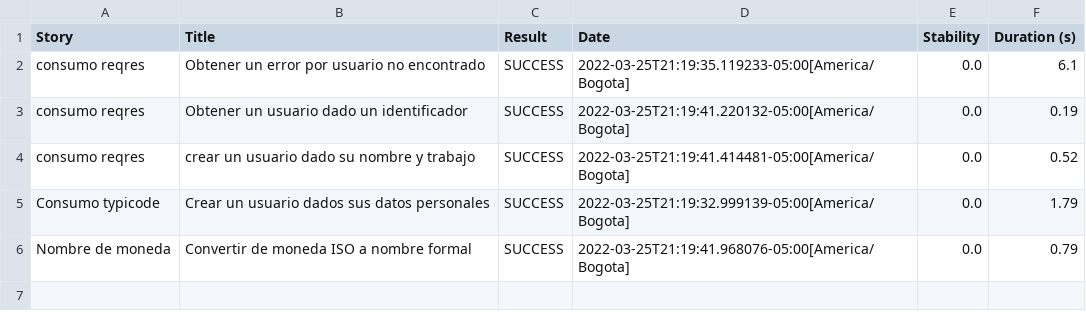
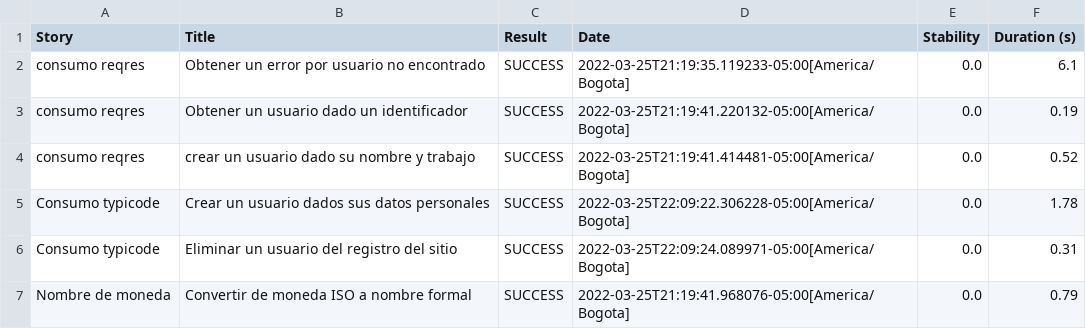
Before and after one commit to maxdarkx/RetoSerenityRest, a CSV file: target/site/serenity/01f5288b80adbd3af52a8ed68a4a616d3164f750229f80da1ef344382d948835.csv, drawn as a sheet.

Commit message:
se anade escenario para borrar usuario de la base de datos

```diff
--- a/target/site/serenity/01f5288b80adbd3af52a8ed68a4a616d3164f750229f80da1ef344382d948835.csv
+++ b/target/site/serenity/01f5288b80adbd3af52a8ed68a4a616d3164f750229f80da1ef344382d948835.csv
@@ -4,3 +4,4 @@
 "consumo reqres","crear un usuario dado su nombre y trabajo","SUCCESS","2022-03-25T21:19:41.414481-05:00[America/Bogota]","0.0","0.52"
-"Consumo typicode","Crear un usuario dados sus datos personales","SUCCESS","2022-03-25T21:19:32.999139-05:00[America/Bogota]","0.0","1.79"
+"Consumo typicode","Crear un usuario dados sus datos personales","SUCCESS","2022-03-25T22:09:22.306228-05:00[America/Bogota]","0.0","1.78"
+"Consumo typicode","Eliminar un usuario del registro del sitio","SUCCESS","2022-03-25T22:09:24.089971-05:00[America/Bogota]","0.0","0.31"
 "Nombre de moneda","Convertir de moneda ISO a nombre formal","SUCCESS","2022-03-25T21:19:41.968076-05:00[America/Bogota]","0.0","0.79"
```
Also changed, not shown: target/site/serenity/3d52c849eaef5709302b7ffe8e91f6710cd364947eb57a0ac34dc7e72e78509a.csv, target/site/serenity/results.csv, 51 other files.
